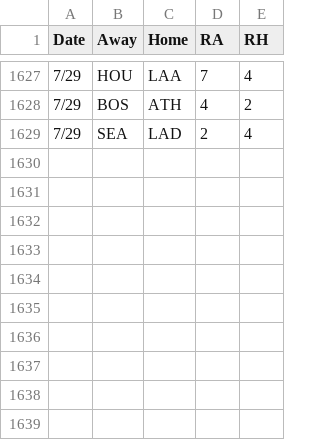
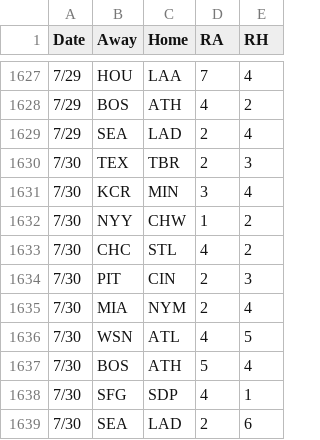
Before and after one commit to 2Skupz/2Skupz.github.io, a CSV file: mlbTiebreak/data/gameFiles/2026games.csv, drawn as a sheet; only a part is shown, gaps mark what is left out.

```diff
--- a/mlbTiebreak/data/gameFiles/2026games.csv
+++ b/mlbTiebreak/data/gameFiles/2026games.csv
@@ -1629 +1629,11 @@ Date,Away,Home,RA,RH
 7/29,SEA,LAD,2,4
+7/30,TEX,TBR,2,3
+7/30,KCR,MIN,3,4
+7/30,NYY,CHW,1,2
+7/30,CHC,STL,4,2
+7/30,PIT,CIN,2,3
+7/30,MIA,NYM,2,4
+7/30,WSN,ATL,4,5
+7/30,BOS,ATH,5,4
+7/30,SFG,SDP,4,1
+7/30,SEA,LAD,2,6
```
Also changed, not shown: 13 other files.
